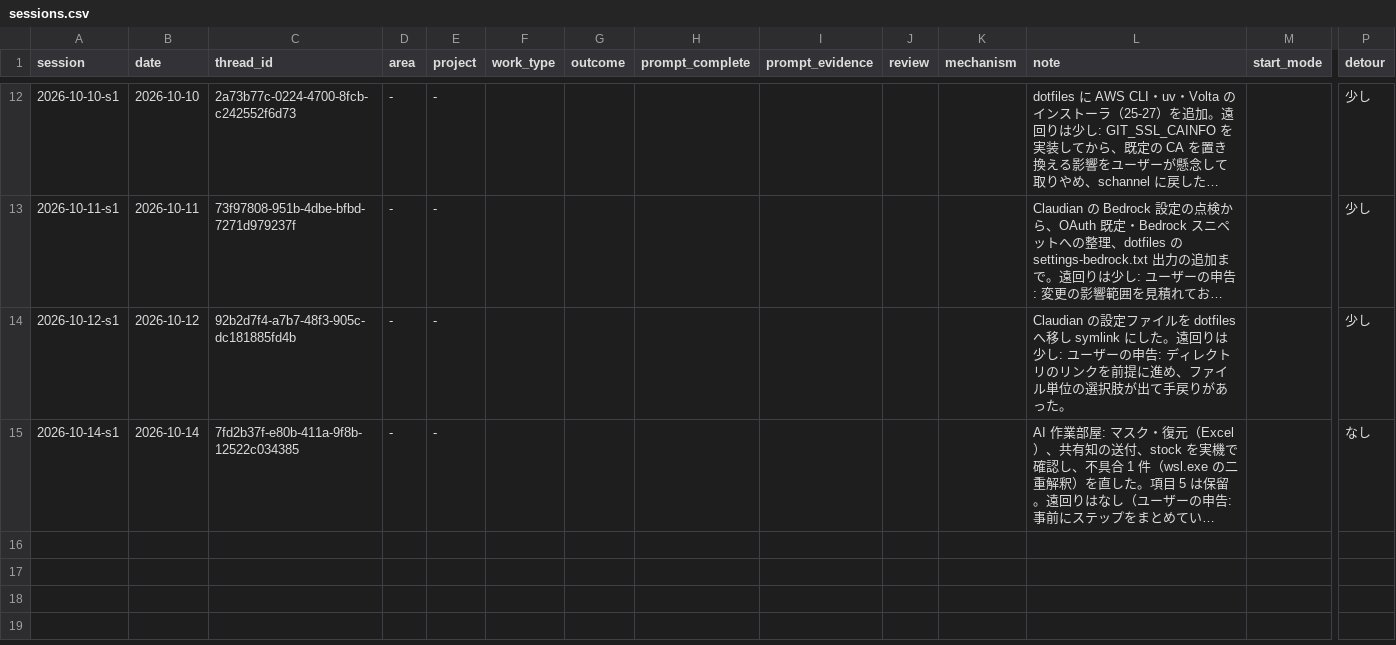
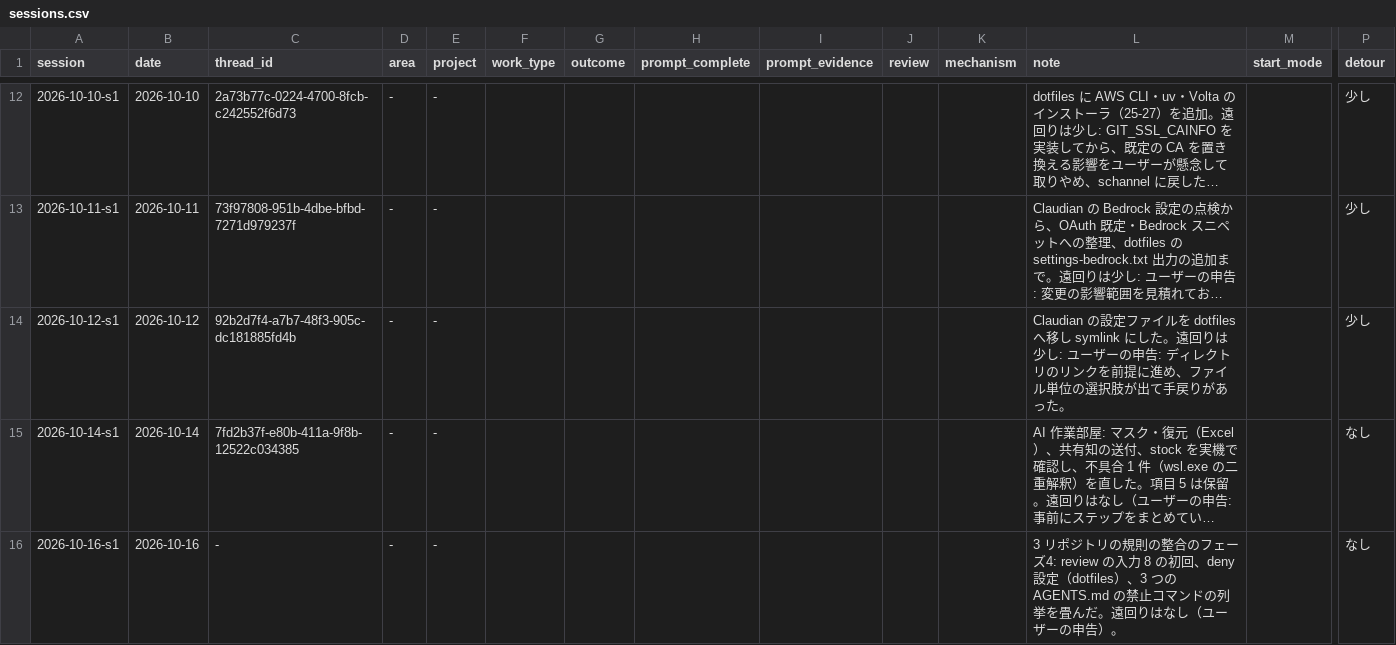
Before and after one commit to yuzucha16/worksample, a CSV file: docs/metrics/sessions.csv, drawn as a sheet; only a part is shown, gaps mark what is left out; long unchanged cells end in …; rows hold the shown columns only; the diff names each change by its address in the sheet, - before the commit and + after, or states it on an @@ line.

Commit message:
[docs] wrap: フェーズ4（deny 設定）と review 入力 8 の初回を記録
Agent: claude-code claude-sonnet-5-5
Kit-Rev: 4bff9ce

```diff
--- a/docs/metrics/sessions.csv
+++ b/docs/metrics/sessions.csv
+row 16: 2026-10-16-s1 | 2026-10-16 | - | - | - |  |  |  |  |  |  | 3 リポジトリの規則の整合のフェーズ4: review の入力 8 の初回、deny 設定（dotfiles）、3 つの AGENTS.md の禁止コマンドの列挙を畳んだ。遠回りはなし（ユーザーの申告）。 |  | なし
```
Also changed, not shown: 2 other files.
